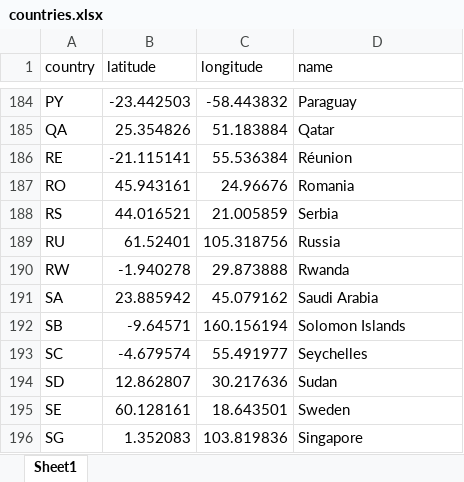
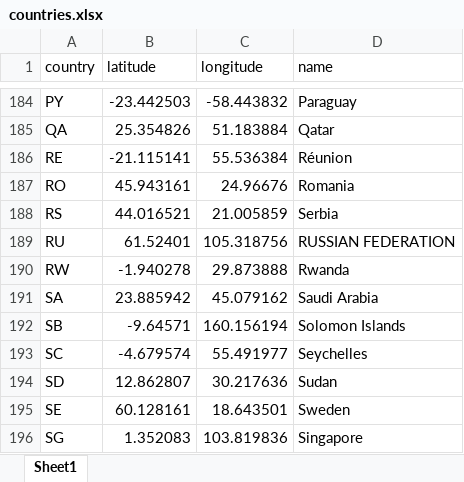
Before and after one commit to cliubf/Volvo-BPI2013, an Excel workbook: Data-new/countries.xlsx, sheet Sheet1, drawn as a sheet; only a part is shown, gaps mark what is left out; values as stored, in another font and other column widths than the file's, no borders; the diff names each change by its address in the sheet, - before the commit and + after, or states it on an @@ line.

```diff
--- a/Data-new/countries.xlsx (sheet Sheet1)
+++ b/Data-new/countries.xlsx (sheet Sheet1)
-D189 (name): Russia
+D189 (name): RUSSIAN FEDERATION
```
Also changed, not shown: 31 other files.
